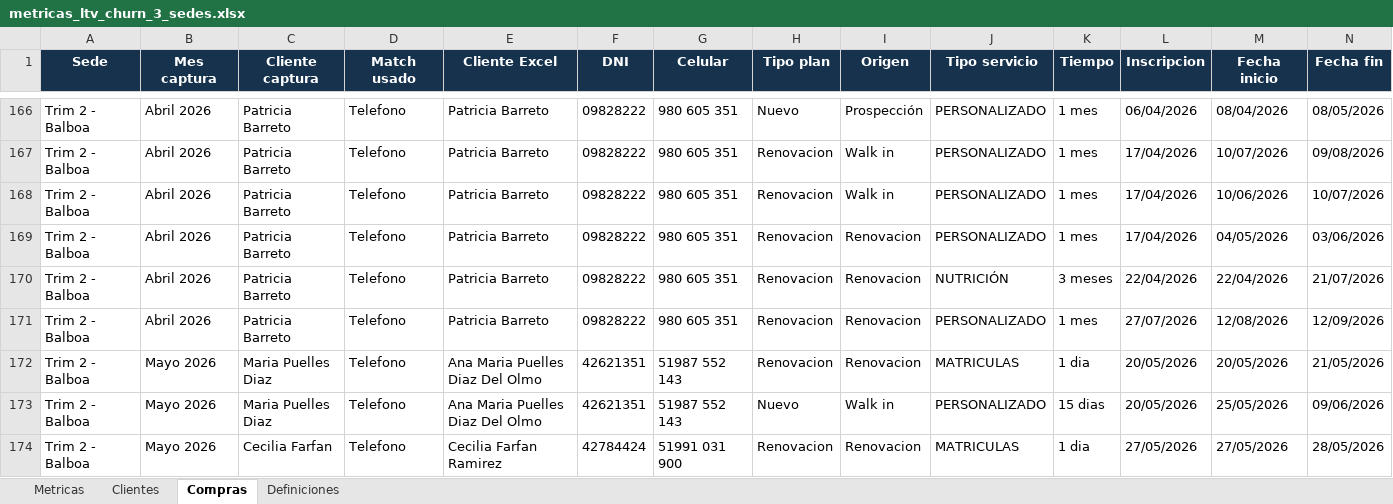
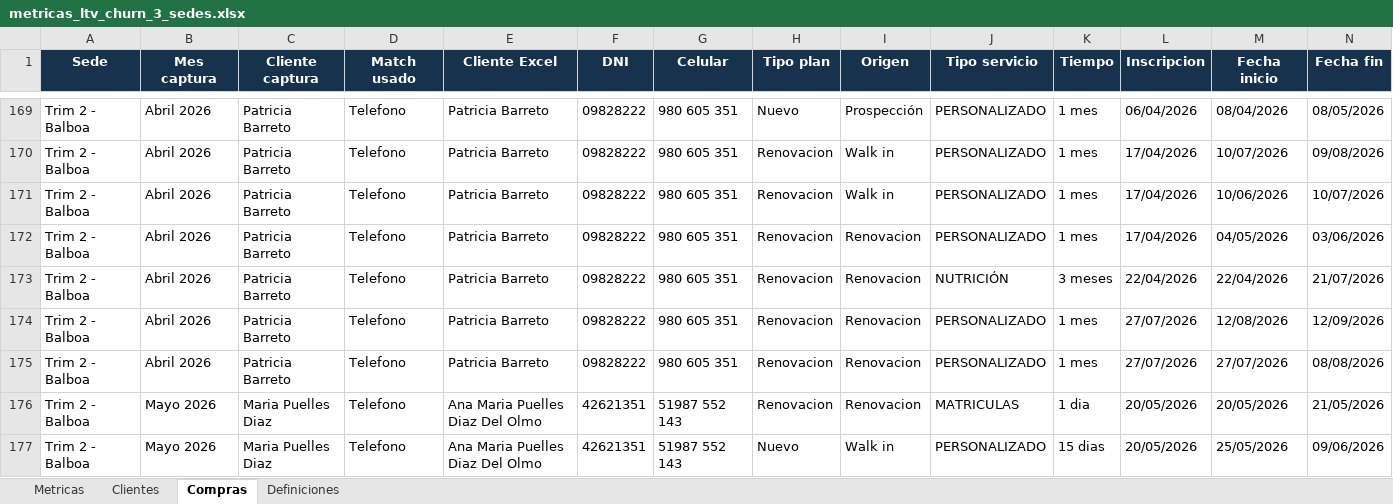
Before and after one commit to jpcaipo-ai/trim_gym, an Excel workbook: outputs/metricas_3_sedes/metricas_ltv_churn_3_sedes.xlsx, sheet Compras, drawn as a sheet; only a part is shown, gaps mark what is left out; the shorter side is filled out with more unchanged rows; values as stored, in another font and other column widths than the file's, no borders; rows hold the shown columns only; the diff covers the shown part only; the diff names each change by its address in the sheet, - before the commit and + after, or states it on an @@ line.

```diff
--- a/outputs/metricas_3_sedes/metricas_ltv_churn_3_sedes.xlsx (sheet Compras)
+++ b/outputs/metricas_3_sedes/metricas_ltv_churn_3_sedes.xlsx (sheet Compras)
+row 175: Trim 2 - Balboa | Abril 2026 | Patricia Barreto | Telefono | Patricia Barreto | 09828222 | 980 605 351 | Renovacion | Renovacion | PERSONALIZADO | 1 mes | 27/07/2026 | 27/07/2026 | 08/08/2026
```
Also changed, not shown: 15 added rows elsewhere in this sheet, sheet Clientes, sheet Metricas, 8 other files.
